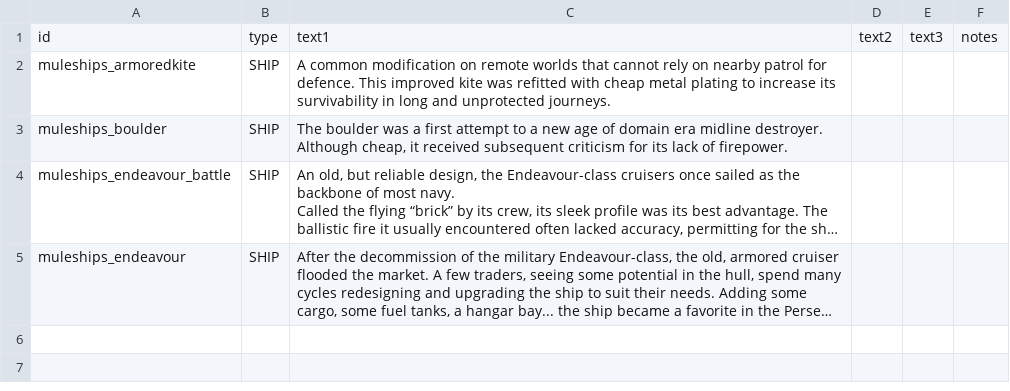
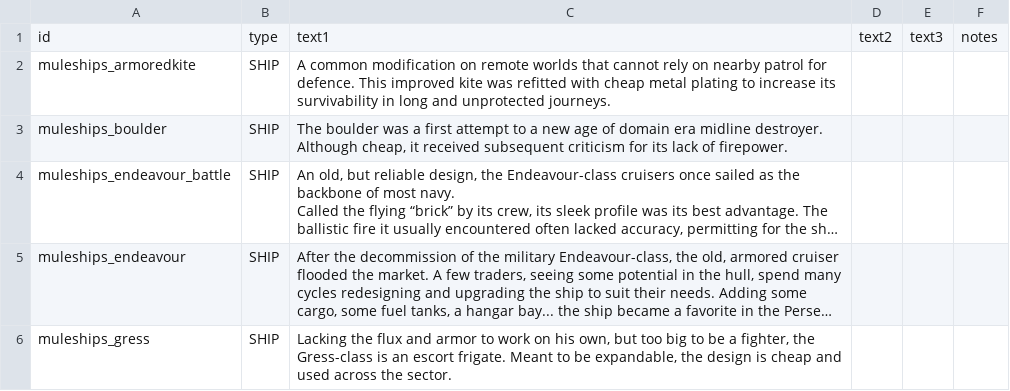
Before and after one commit to zveillette/star-sector-galo, a CSV file: data/strings/descriptions.csv, drawn as a sheet; long unchanged cells end in …; the diff names each change by its address in the sheet, - before the commit and + after, or states it on an @@ line.

Commit message:
+Gress variants and ship tweaks

```diff
--- a/data/strings/descriptions.csv
+++ b/data/strings/descriptions.csv
+row 6: muleships_gress | SHIP | Lacking the flux and armor to work on his own, but too big to be a fighter, the Gress-class is an escort frigate. Meant to be expandable, the design is cheap and used across the sector.
```
Also changed, not shown: data/hulls/ship_data.csv, 5 other files.
